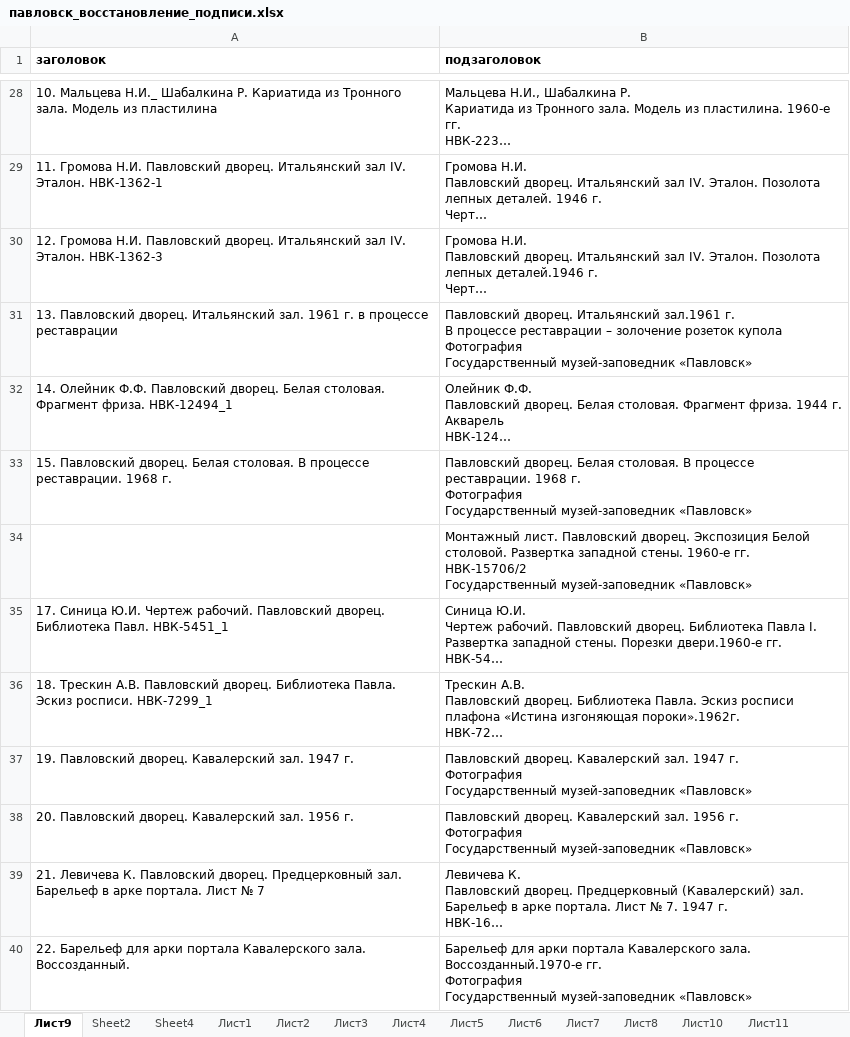
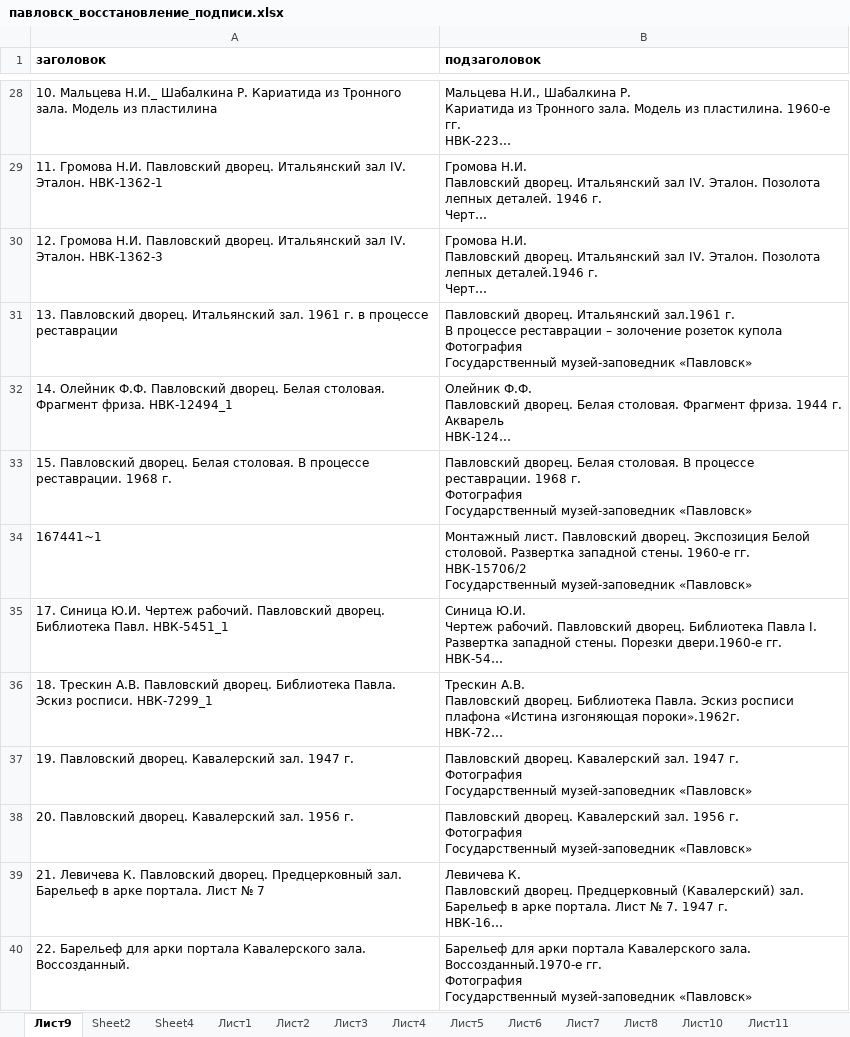
Before and after one commit to LordOfTheDepth/Peterhoff, an Excel workbook: Unsorted/Павловск/восстановление/павловск_восстановление_подписи.xlsx, sheet Лист9, drawn as a sheet; only a part is shown, gaps mark what is left out; long unchanged cells end in …; values as stored, in another font and other column widths than the file's, no borders; the diff names each change by its address in the sheet, - before the commit and + after, or states it on an @@ line.

```diff
--- a/Unsorted/Павловск/восстановление/павловск_восстановление_подписи.xlsx (sheet Лист9)
+++ b/Unsorted/Павловск/восстановление/павловск_восстановление_подписи.xlsx (sheet Лист9)
-A34 (заголовок): (empty)
+A34 (заголовок): 167441~1
```
Also changed, not shown: sheet Лист20, 8 other files.
